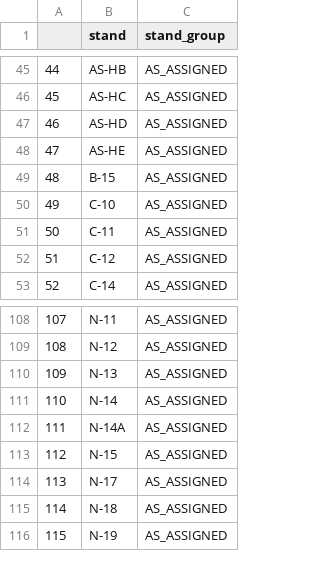
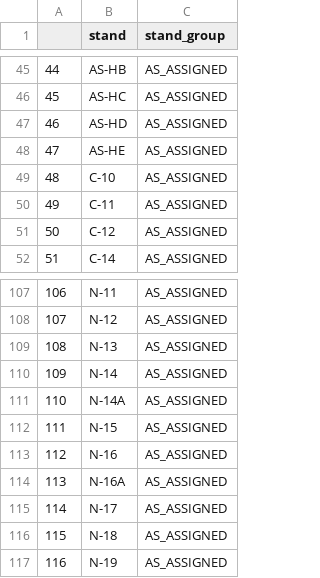
Before and after one commit to SEA-SteinbergW/sea_stands, a CSV file: StandGroup_Filtered.csv, drawn as a sheet; only a part is shown, gaps mark what is left out; removed rows and columns are numbered as before the commit, all else as after; the diff names each change by its address in the sheet, - before the commit and + after, or states it on an @@ line.

```diff
--- a/StandGroup_Filtered.csv
+++ b/StandGroup_Filtered.csv
-row 49: 48 | B-15 | AS_ASSIGNED
@@ column A renumbered from row 49 down @@
+row 113: 112 | N-16 | AS_ASSIGNED
+row 114: 113 | N-16A | AS_ASSIGNED
```
Also changed, not shown: StandGroup.csv, 4 other files.
